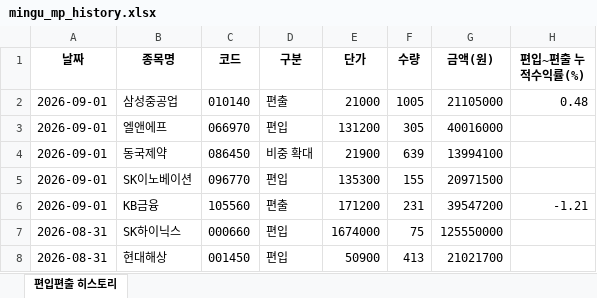
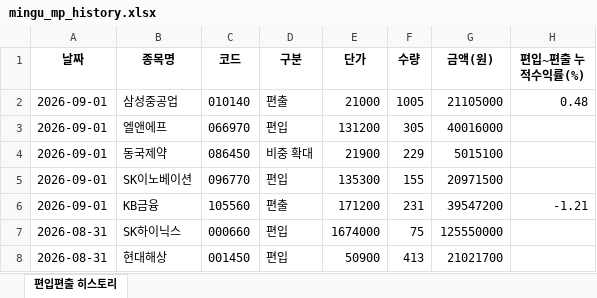
Before and after one commit to joonhakkim/liquidity-dashboard, an Excel workbook: docs/downloads/mingu_mp_history.xlsx, sheet 편입편출 히스토리, drawn as a sheet; only a part is shown; values as stored, in another font and other column widths than the file's, no borders; the diff names each change by its address in the sheet, - before the commit and + after, or states it on an @@ line.

```diff
--- a/docs/downloads/mingu_mp_history.xlsx (sheet 편입편출 히스토리)
+++ b/docs/downloads/mingu_mp_history.xlsx (sheet 편입편출 히스토리)
-F4 (수량): 639
+F4 (수량): 229
-G4 (금액(원)): 13994100
+G4 (금액(원)): 5015100
```
Also changed, not shown: 2 other files.
